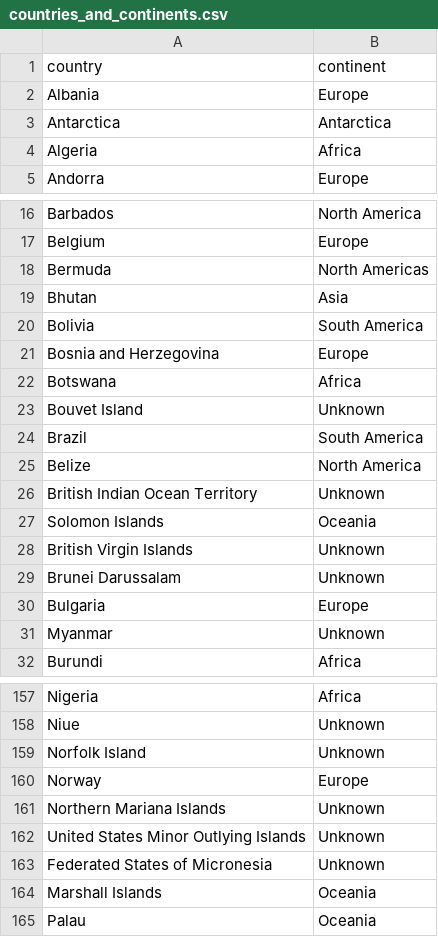
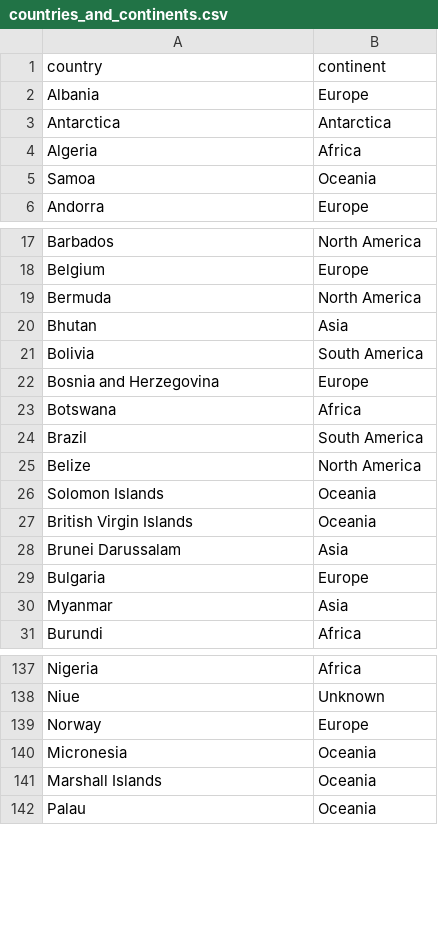
Before and after one commit to Toastaspiring/MSPR-ANALIZE-IT, a CSV file: files/countries_and_continents.csv, drawn as a sheet; only a part is shown, gaps mark what is left out; the diff covers the shown part only.

Commit message:
modif csv

```diff
--- a/files/countries_and_continents.csv
+++ b/files/countries_and_continents.csv
@@ -4,2 +4,3 @@ Antarctica,Antarctica
 Algeria,Africa
+Samoa,Oceania
 Andorra,Europe
@@ -17,3 +18,3 @@ Barbados,North America
 Belgium,Europe
-Bermuda,North Americas
+Bermuda,North America
 Bhutan,Asia
@@ -22,11 +23,9 @@ Bosnia and Herzegovina,Europe
 Botswana,Africa
-Bouvet Island,Unknown
 Brazil,South America
 Belize,North America
-British Indian Ocean Territory,Unknown
 Solomon Islands,Oceania
-British Virgin Islands,Unknown
-Brunei Darussalam,Unknown
+British Virgin Islands,Oceania
+Brunei Darussalam,Asia
 Bulgaria,Europe
-Myanmar,Unknown
+Myanmar,Asia
 Burundi,Africa
@@ -158,7 +138,4 @@ Nigeria,Africa
 Niue,Unknown
-Norfolk Island,Unknown
 Norway,Europe
-Northern Mariana Islands,Unknown
-United States Minor Outlying Islands,Unknown
-Federated States of Micronesia,Unknown
+Micronesia,Oceania
 Marshall Islands,Oceania
```
Also changed, not shown: 13 added rows, 38 removed rows and 15 edited cells elsewhere in this file.
